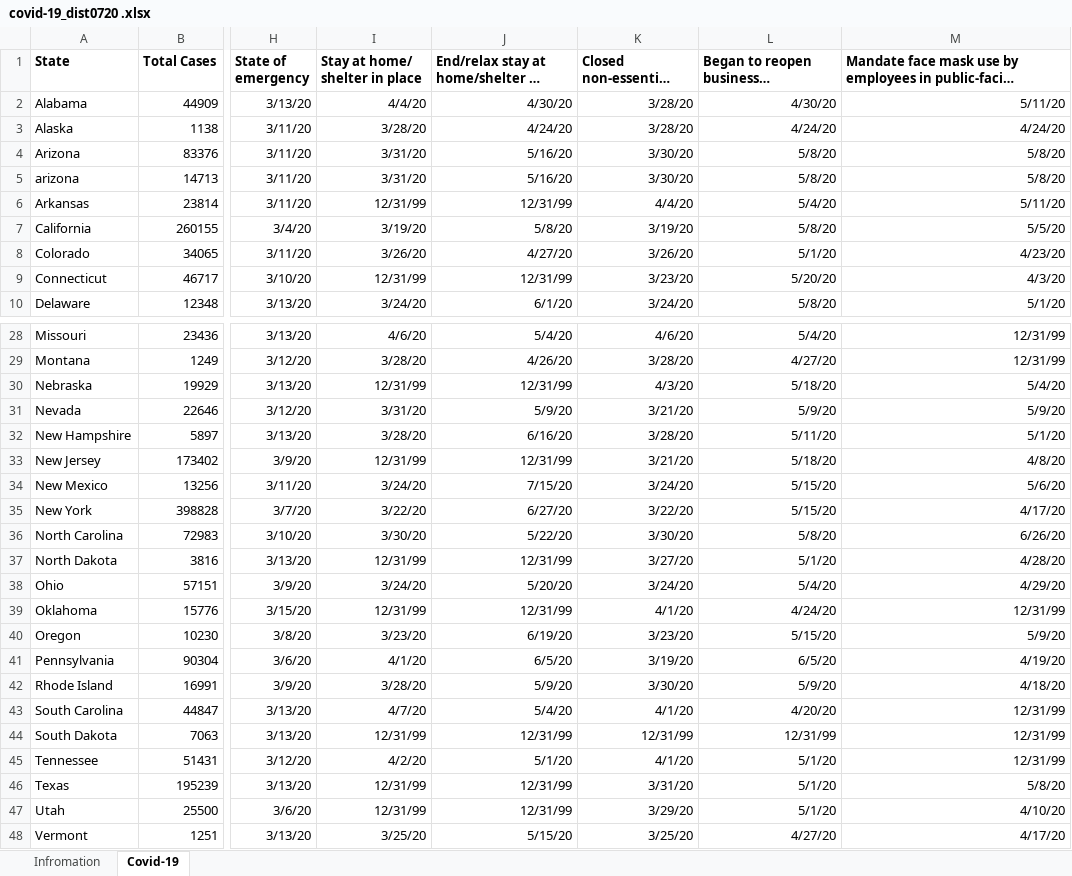
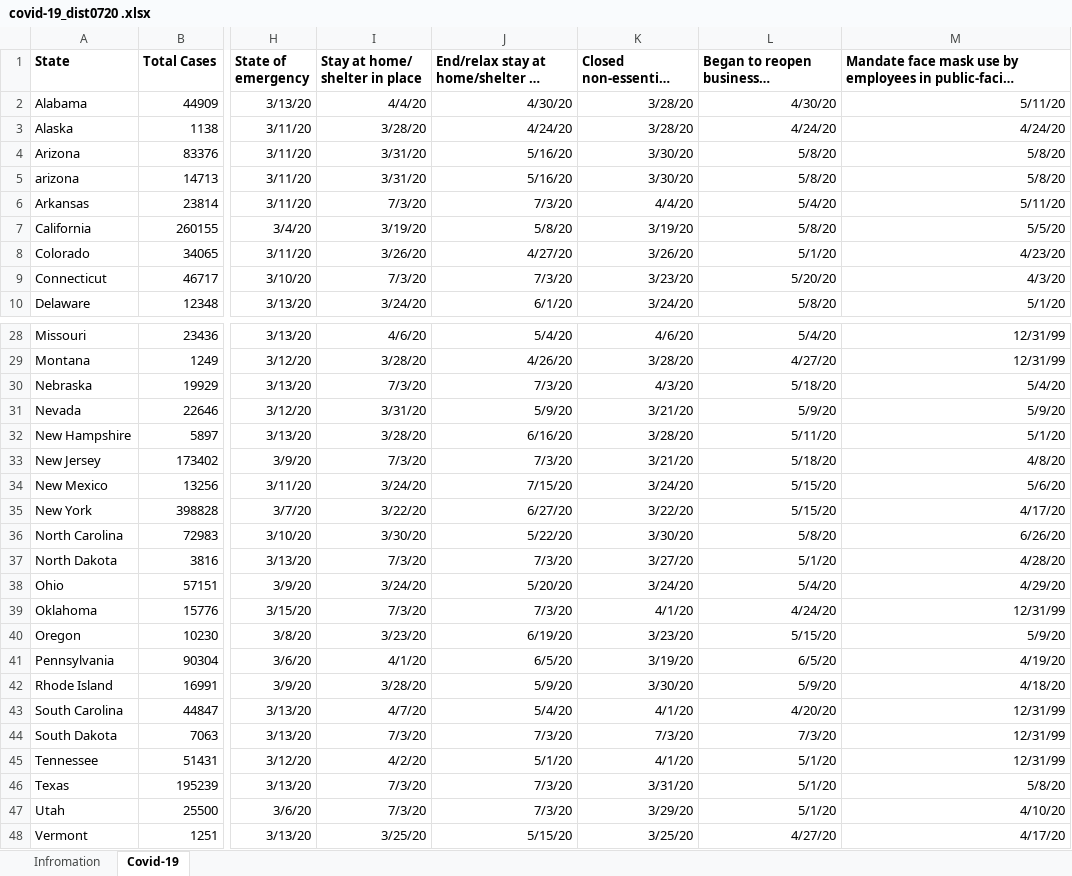
Before and after one commit to MadhuAtBerkeley/Lab-3, an Excel workbook: covid-19_dist0720 .xlsx, sheet Covid-19, drawn as a sheet; only a part is shown, gaps mark what is left out; long unchanged cells end in …; values as stored, in another font and other column widths than the file's, no borders; the diff covers the shown part only; the diff names each change by its address in the sheet, - before the commit and + after, or states it on an @@ line.

Commit message:
modify entries

```diff
--- a/covid-19_dist0720 .xlsx (sheet Covid-19)
+++ b/covid-19_dist0720 .xlsx (sheet Covid-19)
-I6 (Stay at home/ shelter in place): 12/31/99
+I6 (Stay at home/ shelter in place): 7/3/20
-J6: 12/31/99
+J6: 7/3/20
-I9 (Stay at home/ shelter in place): 12/31/99
+I9 (Stay at home/ shelter in place): 7/3/20
-J9: 12/31/99
+J9: 7/3/20
-I30 (Stay at home/ shelter in place): 12/31/99
+I30 (Stay at home/ shelter in place): 7/3/20
-J30: 12/31/99
+J30: 7/3/20
-I33 (Stay at home/ shelter in place): 12/31/99
+I33 (Stay at home/ shelter in place): 7/3/20
-J33: 12/31/99
+J33: 7/3/20
-I37 (Stay at home/ shelter in place): 12/31/99
+I37 (Stay at home/ shelter in place): 7/3/20
-J37: 12/31/99
+J37: 7/3/20
-I39 (Stay at home/ shelter in place): 12/31/99
+I39 (Stay at home/ shelter in place): 7/3/20
-J39: 12/31/99
+J39: 7/3/20
-I44 (Stay at home/ shelter in place): 12/31/99
+I44 (Stay at home/ shelter in place): 7/3/20
-J44: 12/31/99
+J44: 7/3/20
-K44 (Closed non-essential businesses): 12/31/99
+K44 (Closed non-essential businesses): 7/3/20
-L44: 12/31/99
+L44: 7/3/20
-I46:I47 (Stay at home/ shelter in place): 12/31/99
+I46:I47 (Stay at home/ shelter in place): 7/3/20
-J46:J47: 12/31/99
+J46:J47: 7/3/20
```
Also changed, not shown: 6 edited cells elsewhere in this sheet.
